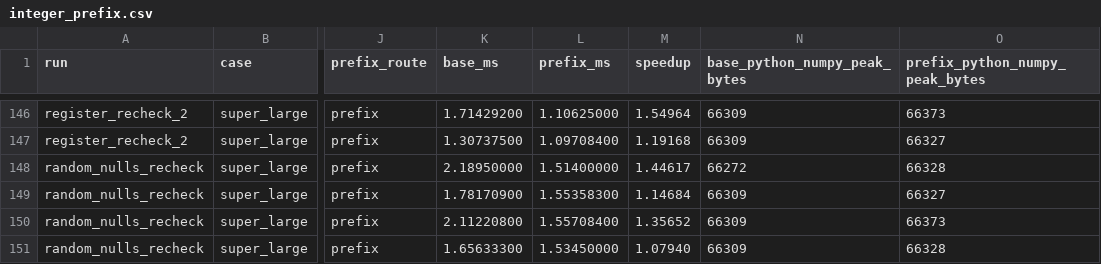
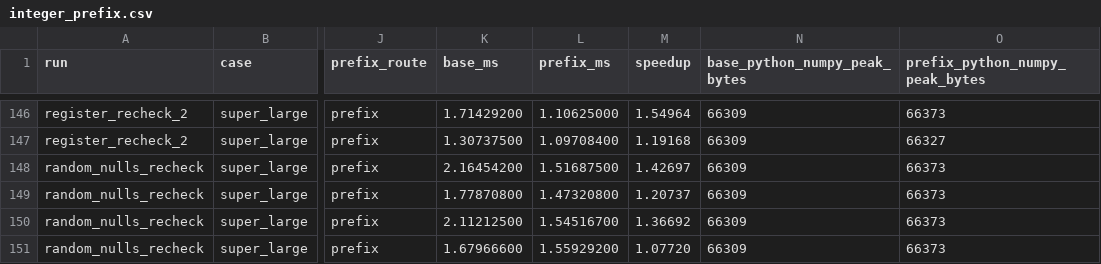
Before and after one commit to pyjanitor-devs/janitor-rs, a CSV file: benches/integer_prefix.csv, drawn as a sheet; only a part is shown, gaps mark what is left out; the diff names each change by its address in the sheet, - before the commit and + after, or states it on an @@ line.

Commit message:
bench: record per-fixture random null results

```diff
--- a/benches/integer_prefix.csv
+++ b/benches/integer_prefix.csv
-K148 (base_ms): 2.18950000
+K148 (base_ms): 2.16454200
-L148 (prefix_ms): 1.51400000
+L148 (prefix_ms): 1.51687500
-M148 (speedup): 1.44617
+M148 (speedup): 1.42697
-N148 (base_python_numpy_peak_bytes): 66272
+N148 (base_python_numpy_peak_bytes): 66309
-O148 (prefix_python_numpy_peak_bytes): 66328
+O148 (prefix_python_numpy_peak_bytes): 66373
-K149 (base_ms): 1.78170900
+K149 (base_ms): 1.77870800
-L149 (prefix_ms): 1.55358300
+L149 (prefix_ms): 1.47320800
-M149 (speedup): 1.14684
+M149 (speedup): 1.20737
-O149 (prefix_python_numpy_peak_bytes): 66327
+O149 (prefix_python_numpy_peak_bytes): 66373
-K150 (base_ms): 2.11220800
+K150 (base_ms): 2.11212500
-L150 (prefix_ms): 1.55708400
+L150 (prefix_ms): 1.54516700
-M150 (speedup): 1.35652
+M150 (speedup): 1.36692
-K151 (base_ms): 1.65633300
+K151 (base_ms): 1.67966600
-L151 (prefix_ms): 1.53450000
+L151 (prefix_ms): 1.55929200
-M151 (speedup): 1.07940
+M151 (speedup): 1.07720
-O151 (prefix_python_numpy_peak_bytes): 66328
+O151 (prefix_python_numpy_peak_bytes): 66373
```
Also changed, not shown: 1 other file.
